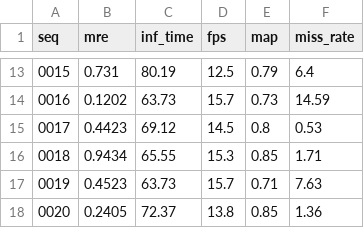
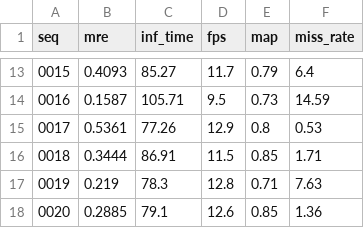
Before and after one commit to bthwthw/DA1---Distance-estimation-using-monocular-camera, a CSV file: final_results_2.csv, drawn as a sheet; only a part is shown, gaps mark what is left out; the diff covers the shown part only.

```diff
--- a/final_results_2.csv
+++ b/final_results_2.csv
@@ -13,6 +13,6 @@ seq,mre,inf_time,fps,map,miss_rate
-0015,0.731,80.19,12.5,0.79,6.4
-0016,0.1202,63.73,15.7,0.73,14.59
-0017,0.4423,69.12,14.5,0.8,0.53
-0018,0.9434,65.55,15.3,0.85,1.71
-0019,0.4523,63.73,15.7,0.71,7.63
-0020,0.2405,72.37,13.8,0.85,1.36
+0015,0.4093,85.27,11.7,0.79,6.4
+0016,0.1587,105.71,9.5,0.73,14.59
+0017,0.5361,77.26,12.9,0.8,0.53
+0018,0.3444,86.91,11.5,0.85,1.71
+0019,0.219,78.3,12.8,0.71,7.63
+0020,0.2885,79.1,12.6,0.85,1.36
```
Also changed, not shown: 32 edited cells elsewhere in this file, 58 other files.
